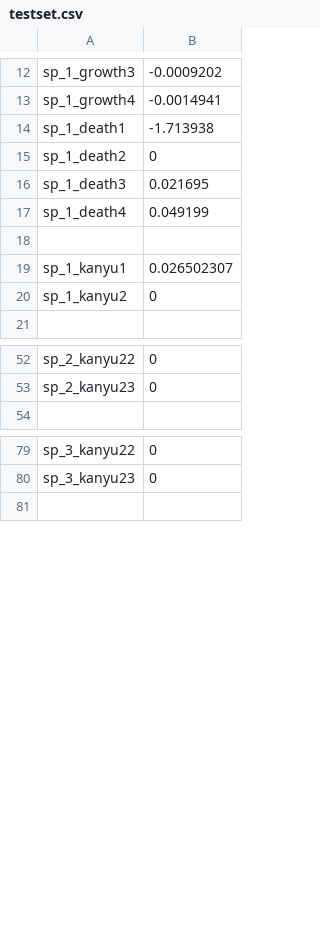
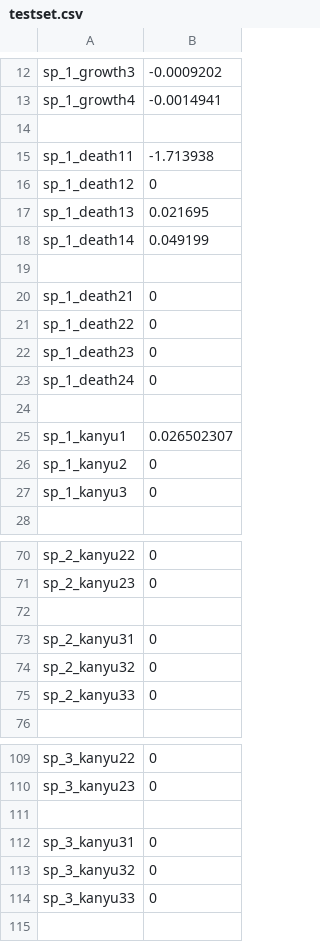
Before and after one commit to m-o-kobe/simulator, a CSV file: data/testset.csv, drawn as a sheet; only a part is shown, gaps mark what is left out; the diff covers the shown part only.

```diff
--- a/data/testset.csv
+++ b/data/testset.csv
@@ -13,6 +13,12 @@
 "sp_1_growth4",-0.0014941
-"sp_1_death1", -1.713938
-"sp_1_death2", 0
-"sp_1_death3", 0.021695
-"sp_1_death4", 0.049199
+
+"sp_1_death11", -1.713938
+"sp_1_death12", 0
+"sp_1_death13", 0.021695
+"sp_1_death14", 0.049199
+
+"sp_1_death21", 0
+"sp_1_death22", 0
+"sp_1_death23", 0
+"sp_1_death24", 0
 
@@ -20,2 +26,3 @@
 "sp_1_kanyu2",0
+"sp_1_kanyu3",0
 
@@ -53,2 +71,6 @@
 "sp_2_kanyu23",0
+
+"sp_2_kanyu31",0
+"sp_2_kanyu32",0
+"sp_2_kanyu33",0
 
@@ -80,2 +110,6 @@
 "sp_3_kanyu23",0
+
+"sp_3_kanyu31",0
+"sp_3_kanyu32",0
+"sp_3_kanyu33",0
 
```
Also changed, not shown: 23 added rows, 4 removed rows and 5 edited cells elsewhere in this file, 7 other files.
